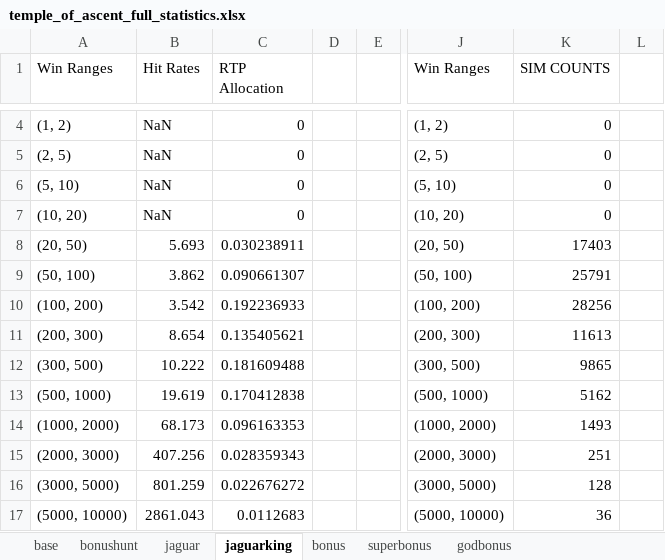
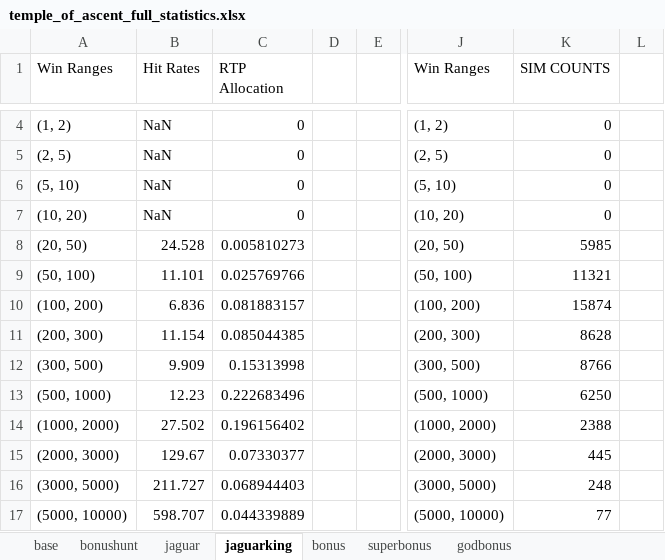
Before and after one commit to yariqo/temple-of-ascent, an Excel workbook: math/temple_of_ascent/library/temple_of_ascent_full_statistics.xlsx, sheet jaguarking, drawn as a sheet; only a part is shown, gaps mark what is left out; values as stored, in another font and other column widths than the file's, no borders; the diff covers the shown part only; the diff names each change by its address in the sheet, - before the commit and + after, or states it on an @@ line.

Commit message:
Console closer to reels, readable win, calm spin button, coloured temple tiers in bonus, stage intro for Super/Divine Bonus, Jaguar King 250x all-or-nothing

```diff
--- a/math/temple_of_ascent/library/temple_of_ascent_full_statistics.xlsx (sheet jaguarking)
+++ b/math/temple_of_ascent/library/temple_of_ascent_full_statistics.xlsx (sheet jaguarking)
-B8 (Hit Rates): 5.693
+B8 (Hit Rates): 24.528
-C8 (RTP Allocation): 0.030238911
+C8 (RTP Allocation): 0.005810273
-K8 (SIM COUNTS): 17403
+K8 (SIM COUNTS): 5985
-B9 (Hit Rates): 3.862
+B9 (Hit Rates): 11.101
-C9 (RTP Allocation): 0.090661307
+C9 (RTP Allocation): 0.025769766
-K9 (SIM COUNTS): 25791
+K9 (SIM COUNTS): 11321
-B10 (Hit Rates): 3.542
+B10 (Hit Rates): 6.836
-C10 (RTP Allocation): 0.192236933
+C10 (RTP Allocation): 0.081883157
-K10 (SIM COUNTS): 28256
+K10 (SIM COUNTS): 15874
-B11 (Hit Rates): 8.654
+B11 (Hit Rates): 11.154
-C11 (RTP Allocation): 0.135405621
+C11 (RTP Allocation): 0.085044385
-K11 (SIM COUNTS): 11613
+K11 (SIM COUNTS): 8628
-B12 (Hit Rates): 10.222
+B12 (Hit Rates): 9.909
-C12 (RTP Allocation): 0.181609488
+C12 (RTP Allocation): 0.15313998
-K12 (SIM COUNTS): 9865
+K12 (SIM COUNTS): 8766
-B13 (Hit Rates): 19.619
+B13 (Hit Rates): 12.23
-C13 (RTP Allocation): 0.170412838
+C13 (RTP Allocation): 0.222683496
-K13 (SIM COUNTS): 5162
+K13 (SIM COUNTS): 6250
-B14 (Hit Rates): 68.173
+B14 (Hit Rates): 27.502
-C14 (RTP Allocation): 0.096163353
+C14 (RTP Allocation): 0.196156402
-K14 (SIM COUNTS): 1493
+K14 (SIM COUNTS): 2388
-B15 (Hit Rates): 407.256
+B15 (Hit Rates): 129.67
-C15 (RTP Allocation): 0.028359343
+C15 (RTP Allocation): 0.07330377
-K15 (SIM COUNTS): 251
+K15 (SIM COUNTS): 445
-B16 (Hit Rates): 801.259
+B16 (Hit Rates): 211.727
-C16 (RTP Allocation): 0.022676272
+C16 (RTP Allocation): 0.068944403
-K16 (SIM COUNTS): 128
+K16 (SIM COUNTS): 248
-B17 (Hit Rates): 2861.043
+B17 (Hit Rates): 598.707
-C17 (RTP Allocation): 0.0112683
+C17 (RTP Allocation): 0.044339889
-K17 (SIM COUNTS): 36
+K17 (SIM COUNTS): 77
```
Also changed, not shown: 95 edited cells elsewhere in this sheet, 39 other files.
